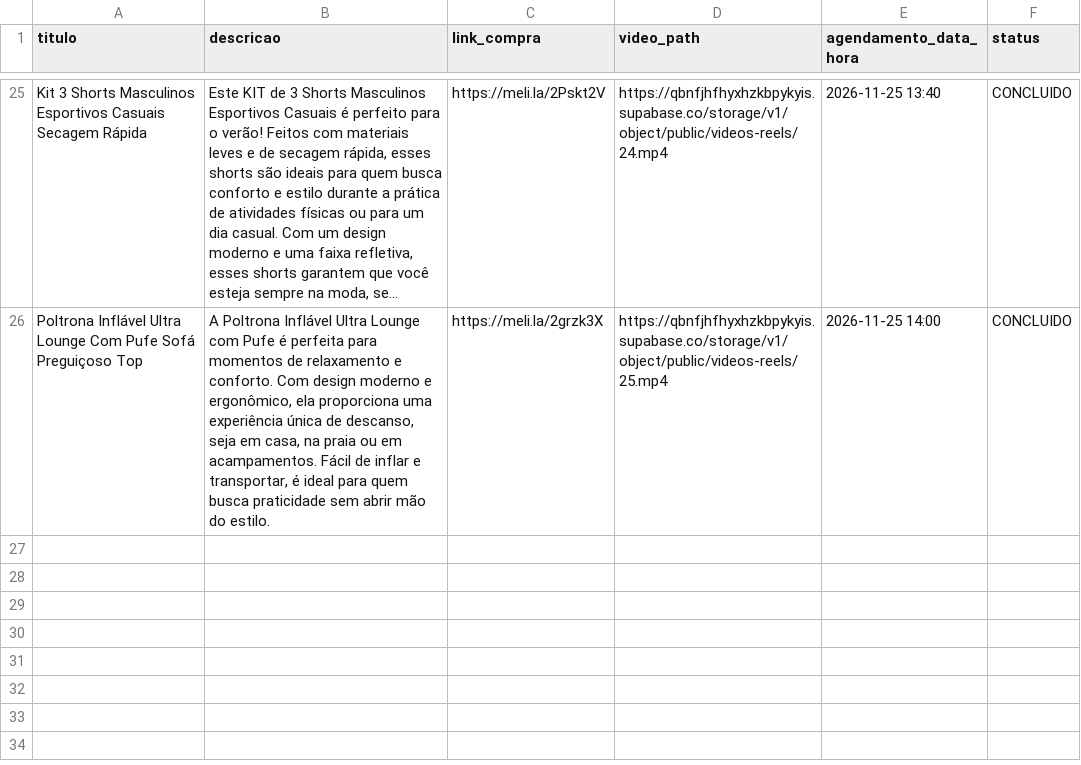
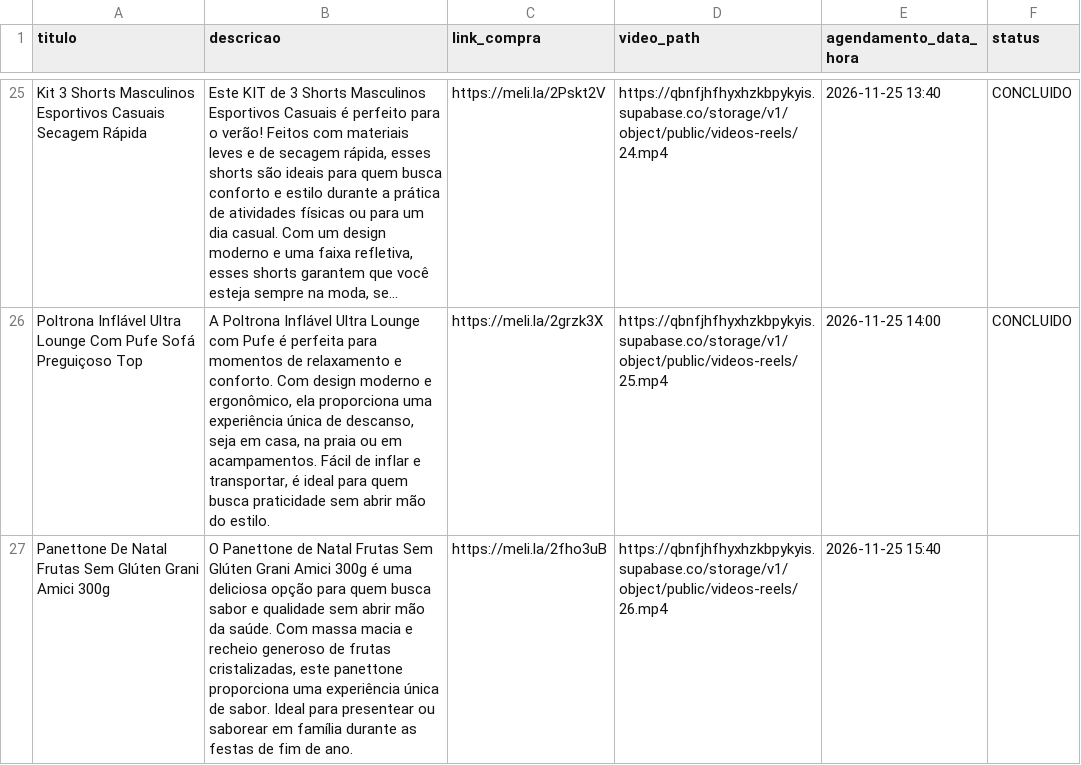
Before and after one commit to Peterlimaluz/app_insta_relels, a CSV file: agendamento.csv, drawn as a sheet; only a part is shown, gaps mark what is left out; long unchanged cells end in …; the diff names each change by its address in the sheet, - before the commit and + after, or states it on an @@ line.

Commit message:
comit

```diff
--- a/agendamento.csv
+++ b/agendamento.csv
+row 27: Panettone De Natal Frutas Sem Glúten Grani Amici 300g | O Panettone de Natal Frutas Sem Glúten Grani Amici 300g é uma deliciosa opção para quem busca sabor e qualidade sem abrir mão da saúde. Com massa macia e recheio generoso de frutas cristalizadas, este panettone proporciona uma experiência única de sabor. Ideal para presentear ou saborear em família durante as festas de fim de ano. | https://meli.la/2fho3uB | https://qbnfjhfhyxhzkbpykyis.supabase.co/storage/v1/object/public/videos-reels/26.mp4 | 2026-11-25 15:40
```
